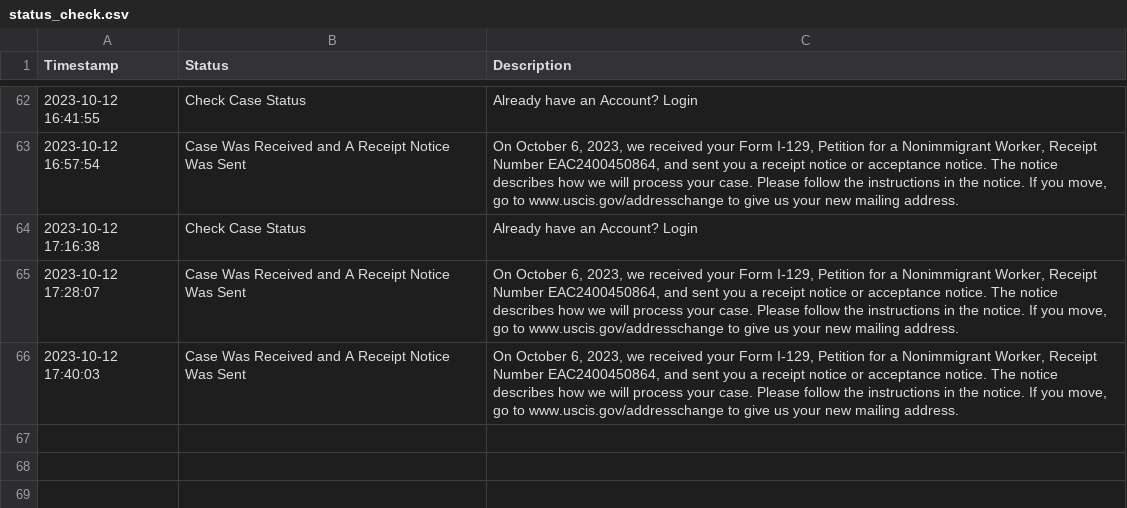
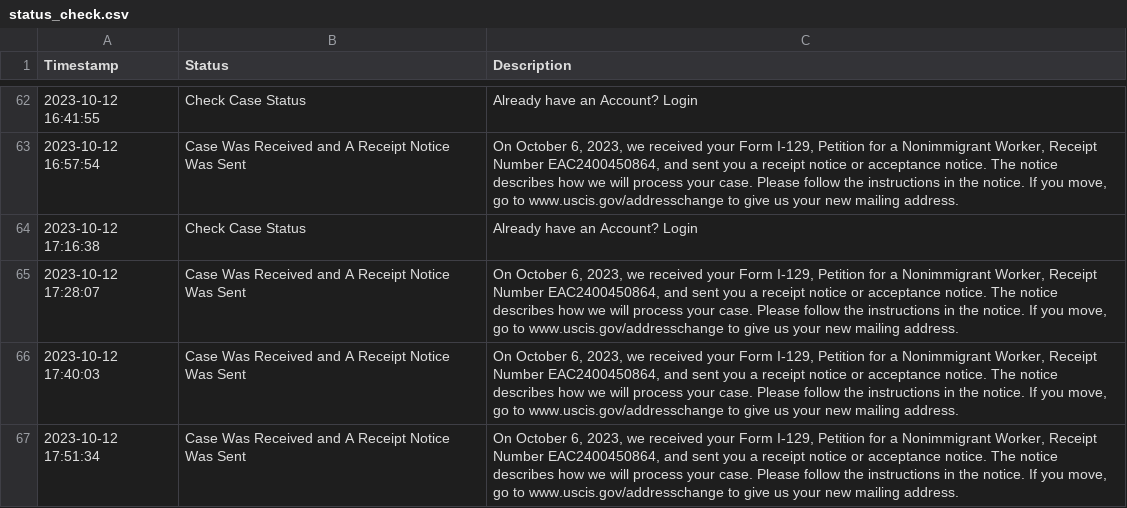
Before and after one commit to marcodallastella/USCIS-case-status, a CSV file: status_check.csv, drawn as a sheet; only a part is shown, gaps mark what is left out.

```diff
--- a/status_check.csv
+++ b/status_check.csv
@@ -66 +66,2 @@ Timestamp,Status,Description
 2023-10-12 17:40:03,Case Was Received and A Receipt Notice Was Sent,"On October 6, 2023, we received your Form I-129, Petition for a Nonimmigrant Worker, Receipt Number EAC2400450864, and sent you a receipt notice or acceptance notice. The notice describes how we will process your case. Please follow the instructions in the notice. If you move, go to www.uscis.gov/addresschange to give us your new mailing address."
+2023-10-12 17:51:34,Case Was Received and A Receipt Notice Was Sent,"On October 6, 2023, we received your Form I-129, Petition for a Nonimmigrant Worker, Receipt Number EAC2400450864, and sent you a receipt notice or acceptance notice. The notice describes how we will process your case. Please follow the instructions in the notice. If you move, go to www.uscis.gov/addresschange to give us your new mailing address."
```
